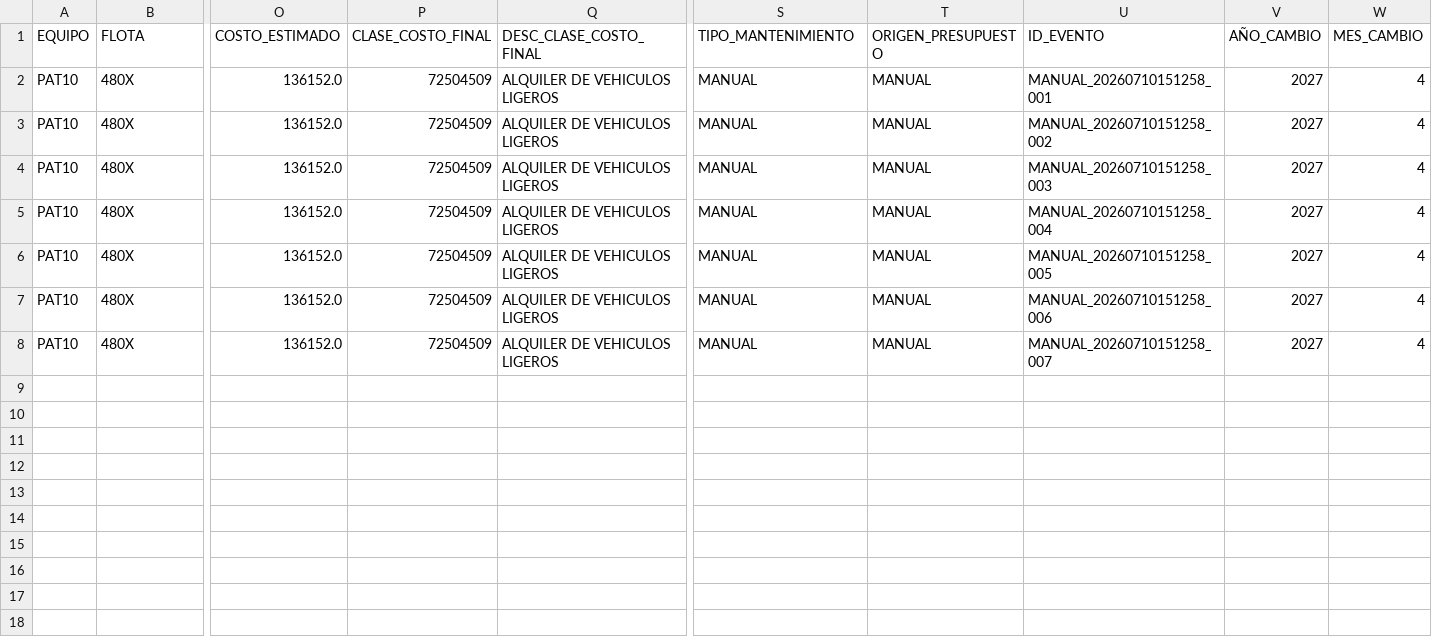
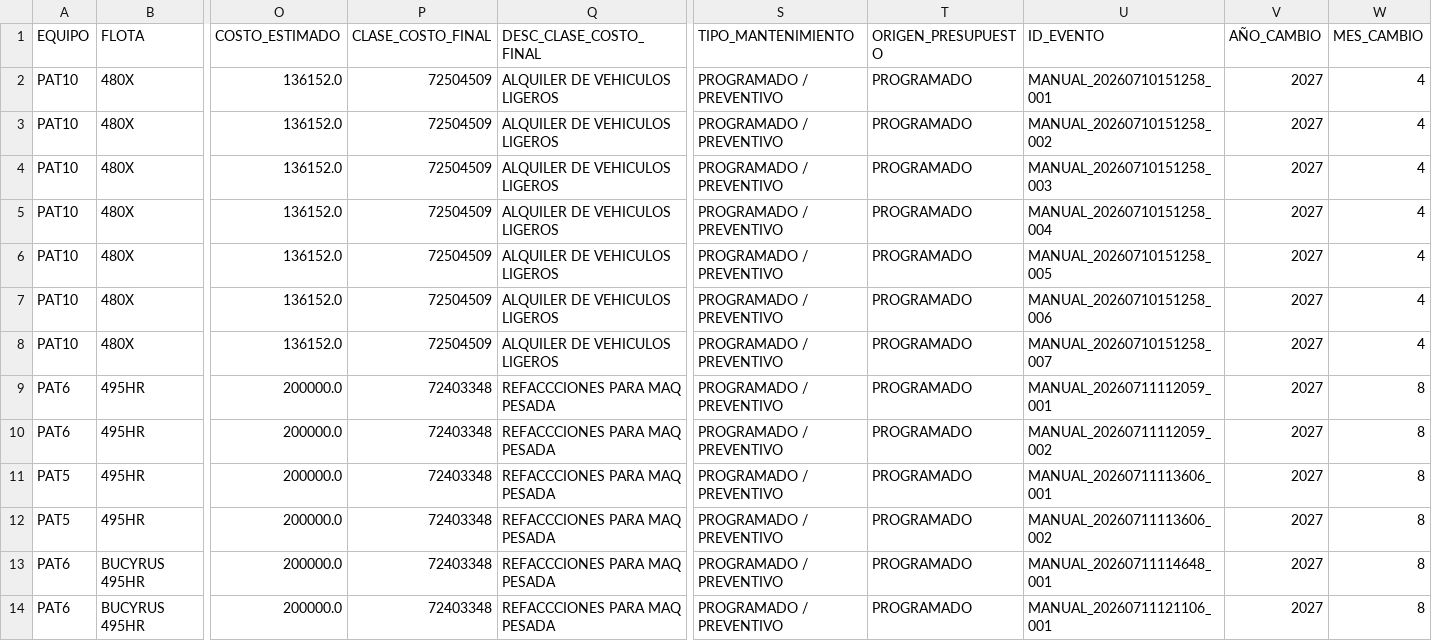
Before and after one commit to rodrigoroman21a/PRESUPUESTO, a CSV file: TRABAJOS_MANUALES_PRESUPUESTO.csv, drawn as a sheet; only a part is shown, gaps mark what is left out; rows hold the shown columns only; the diff names each change by its address in the sheet, - before the commit and + after, or states it on an @@ line.

```diff
--- a/TRABAJOS_MANUALES_PRESUPUESTO.csv
+++ b/TRABAJOS_MANUALES_PRESUPUESTO.csv
-S2:S8 (TIPO_MANTENIMIENTO): MANUAL
+S2:S8 (TIPO_MANTENIMIENTO): PROGRAMADO / PREVENTIVO
-T2:T8 (ORIGEN_PRESUPUESTO): MANUAL
+T2:T8 (ORIGEN_PRESUPUESTO): PROGRAMADO
+row 9: PAT6 | 495HR | 200000.0 | 72403348 | REFACCCIONES PARA MAQ PESADA | PROGRAMADO / PREVENTIVO | PROGRAMADO | MANUAL_20260711112059_001 | 2027 | 8
+row 10: PAT6 | 495HR | 200000.0 | 72403348 | REFACCCIONES PARA MAQ PESADA | PROGRAMADO / PREVENTIVO | PROGRAMADO | MANUAL_20260711112059_002 | 2027 | 8
+row 11: PAT5 | 495HR | 200000.0 | 72403348 | REFACCCIONES PARA MAQ PESADA | PROGRAMADO / PREVENTIVO | PROGRAMADO | MANUAL_20260711113606_001 | 2027 | 8
+row 12: PAT5 | 495HR | 200000.0 | 72403348 | REFACCCIONES PARA MAQ PESADA | PROGRAMADO / PREVENTIVO | PROGRAMADO | MANUAL_20260711113606_002 | 2027 | 8
+row 13: PAT6 | BUCYRUS 495HR | 200000.0 | 72403348 | REFACCCIONES PARA MAQ PESADA | PROGRAMADO / PREVENTIVO | PROGRAMADO | MANUAL_20260711114648_001 | 2027 | 8
+row 14: PAT6 | BUCYRUS 495HR | 200000.0 | 72403348 | REFACCCIONES PARA MAQ PESADA | PROGRAMADO / PREVENTIVO | PROGRAMADO | MANUAL_20260711121106_001 | 2027 | 8
```
Also changed, not shown: 1 other file.
